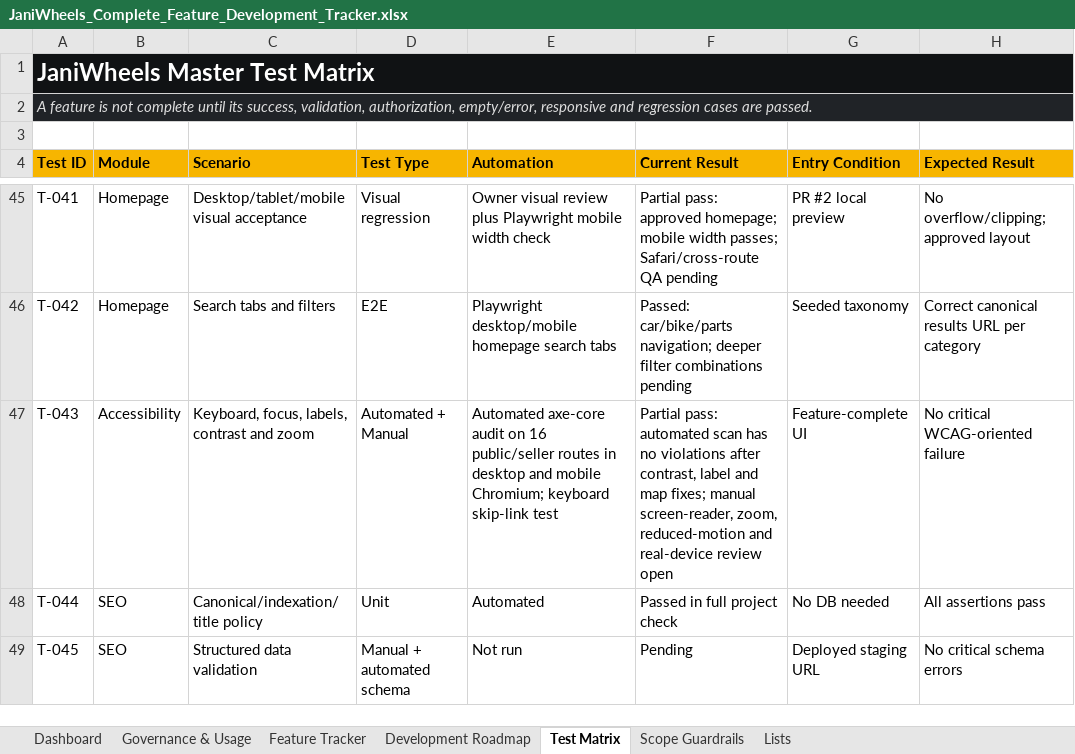
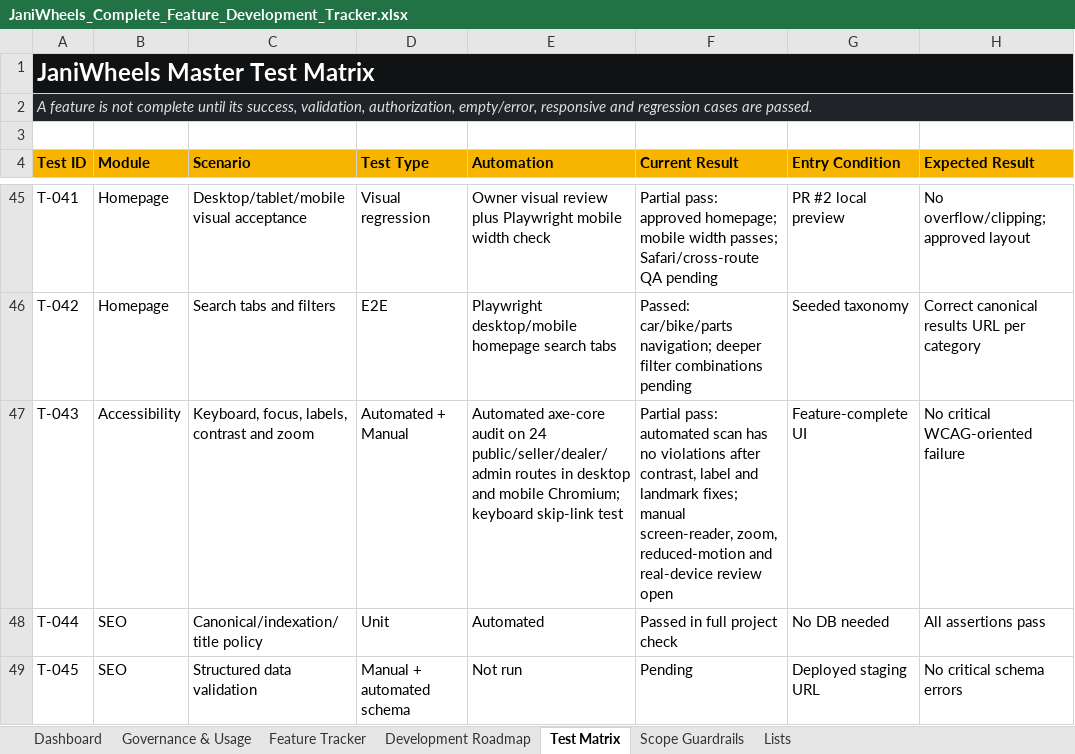
Before and after one commit to Tech-Orbit-Systems/JaniWheels, an Excel workbook: docs/JaniWheels_Complete_Feature_Development_Tracker.xlsx, sheet Test Matrix, drawn as a sheet; only a part is shown, gaps mark what is left out; values as stored, in another font and other column widths than the file's, no borders; table styles not drawn; the diff names each change by its address in the sheet, - before the commit and + after, or states it on an @@ line.

Commit message:
Audit dealer and admin accessibility

```diff
--- a/docs/JaniWheels_Complete_Feature_Development_Tracker.xlsx (sheet Test Matrix)
+++ b/docs/JaniWheels_Complete_Feature_Development_Tracker.xlsx (sheet Test Matrix)
-E47 (Automation): …audit on 16 public/seller routes in…
+E47 (Automation): …audit on 24 public/seller/dealer/admin routes in…
-F47 (Current Result): …label and map fixes; manual…
+F47 (Current Result): …label and landmark fixes; manual…
```
Also changed, not shown: sheet Feature Tracker, sheet Governance & Usage, sheet Dashboard, charts or pictures, 12 other files.
